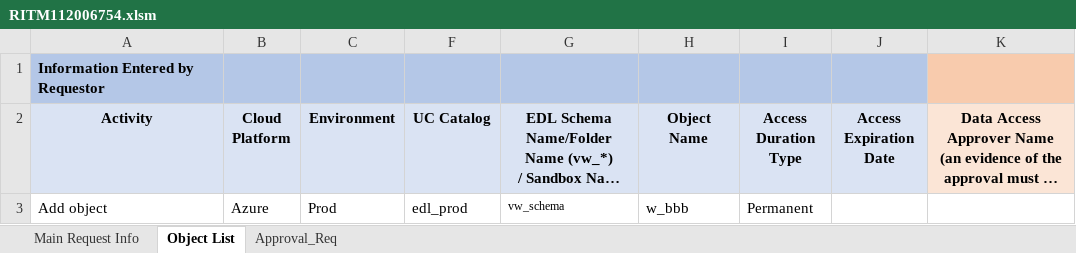
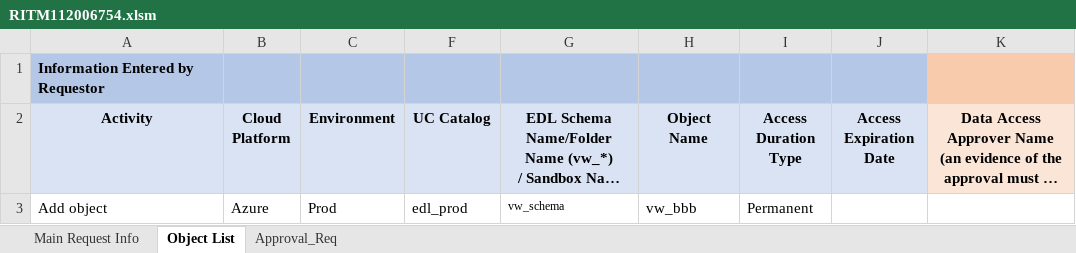
Before and after one commit to 54Legacy-Rogers-PoC/rogers-udda-dbx-poc, an Excel workbook: requests/object-access/dev/RITM112006754.xlsm, sheet Object List, drawn as a sheet; long unchanged cells end in …; values as stored, in another font and other column widths than the file's, no borders; the diff names each change by its address in the sheet, - before the commit and + after, or states it on an @@ line.

Commit message:
Added

```diff
--- a/requests/object-access/dev/RITM112006754.xlsm (sheet Object List)
+++ b/requests/object-access/dev/RITM112006754.xlsm (sheet Object List)
-H3 (Object Name): w_bbb
+H3 (Object Name): vw_bbb
```
